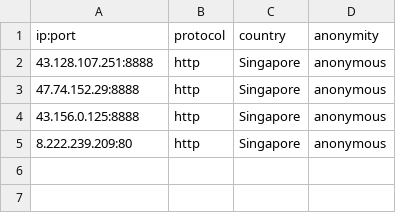
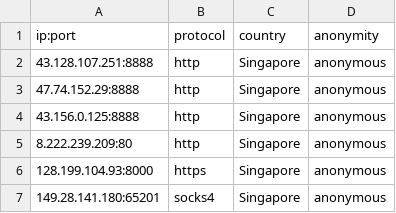
Before and after one commit to NoureddineRmila/daily-free-working-proxies, a CSV file: Singapore.csv, drawn as a sheet.

```diff
--- a/Singapore.csv
+++ b/Singapore.csv
@@ -5 +5,3 @@ ip:port,protocol,country,anonymity
 8.222.239.209:80,http,Singapore,anonymous
+128.199.104.93:8000,https,Singapore,anonymous
+149.28.141.180:65201,socks4,Singapore,anonymous
```
Also changed, not shown: United States.csv, all_proxies.csv, 14 other files.
